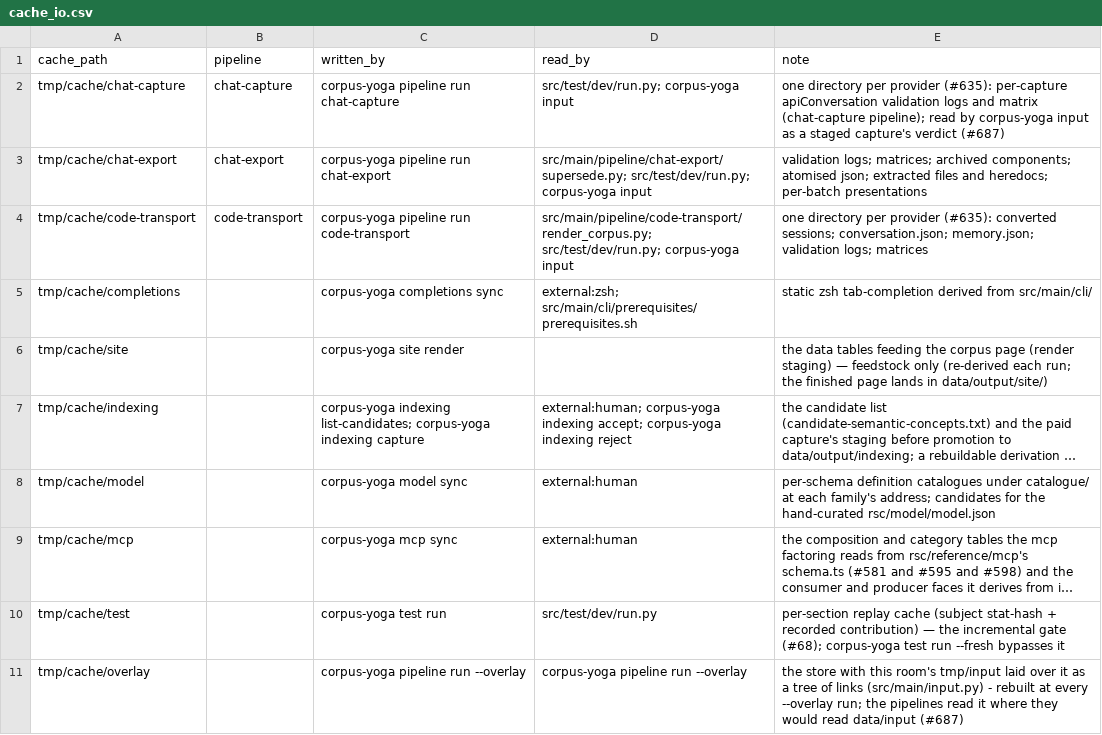
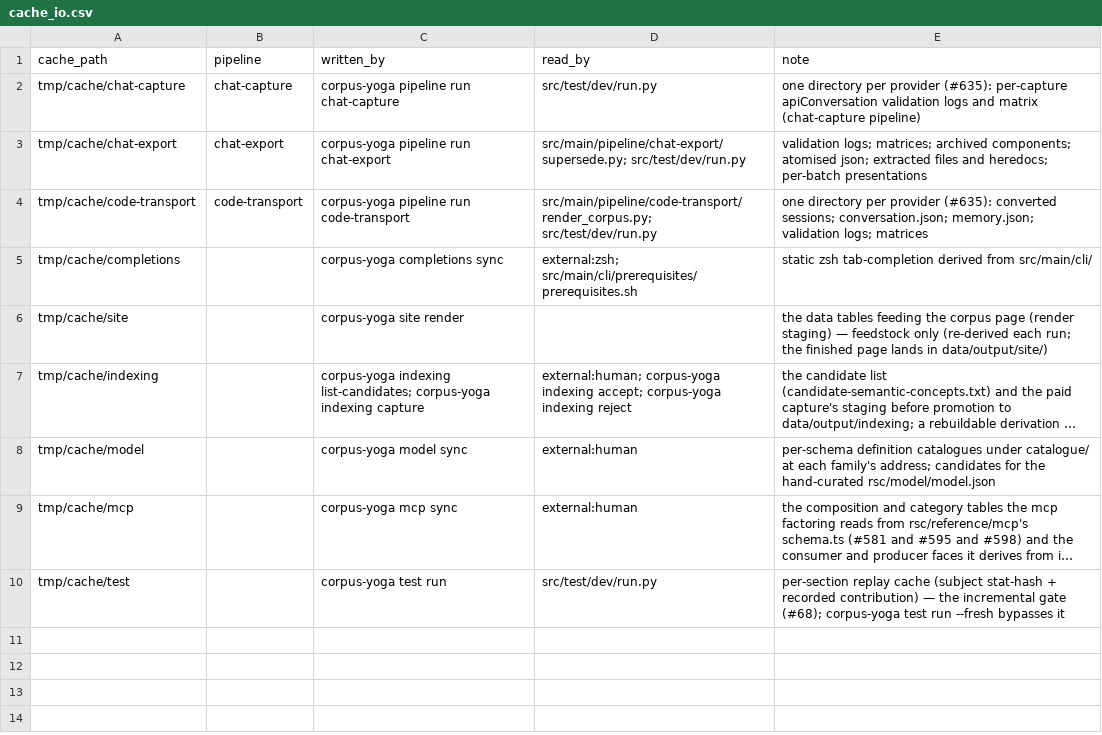
Before and after one commit to rpus/corpus-yoga, a CSV file: rsc/cache_io.csv, drawn as a sheet; long unchanged cells end in …; the diff names each change by its address in the sheet, - before the commit and + after, or states it on an @@ line.

Commit message:
the stage is one root, rehearsed in a room of its own, and the corpus's units live in corpus.py (#687): the maintainer's ruling on reading-room's review of 24a94e5, 2026-09-27. tmp/stage is laid out as the room's tiers are - tmp/stage/input what the captures write, tmp/stage/cache what a rehearsal derives, tmp/stage/output what it projects, each the twin of data/input, tmp/cache and data/output - where tmp/input stood beside tmp/cache/overlay and corpus-yoga pipeline run --overlay projected staged, unpromoted units into data/output, the shared tier. corpus-yoga pipeline rehearse [<pipeline>] is the stage's one run, a verb with its own declaration writing the stage's cache, output and room alone: it makes a room of the stage's own under tmp/stage/room - clones of src, rsc, the launcher and machine-name.txt, a data/input that is the store with the stage laid over it as links, a tmp/cache and a data/output that are the stage's cache and output, seeded from the room's - and runs corpus-yoga pipeline run of that room with its tests stage skipped, so every script derives its root as that room; run --overlay retires and the word overlay leaves the surface. The promote verbs move a unit from tmp/stage/input to data/input and leave its verdict in the stage's cache, the plain run judging the promoted datum again from the same bytes: the ruling had the cache datum move too, but a second hand on tmp/cache/<pipeline> is what effects.writers_disjoint refuses under L6, so the datum stays and the cost is one validation. The input noun and src/main/input.py retire: the units, their measures and orders, the one derivation, the verdict and the promote act are src/main/corpus.py, the home rsc/CALCULUS.md's roadmap names; bare corpus-yoga pipeline reports the stage by pipeline, and each capturing noun's bare status reports what its capture staged and what its promote would do. The declared rows then say what each verb does: rehearse writes the stage's three derived tiers, promote writes data/input and consumes the stage's input, pipeline run reads data/input and never the stage
Signature: home-room/claude/41ff13e9
Signature: reading-room/claude/be12fa7c
Signature: reading-room

```diff
--- a/rsc/cache_io.csv
+++ b/rsc/cache_io.csv
-D2 (read_by): src/test/dev/run.py; corpus-yoga input
+D2 (read_by): src/test/dev/run.py
-E2 (note): …matrix (chat-capture pipeline); read by corpus-yoga input as a staged capture's verdict (#687)
+E2 (note): …matrix (chat-capture pipeline)
-D3 (read_by): src/main/pipeline/chat-export/supersede.py; src/test/dev/run.py; corpus-yoga input
+D3 (read_by): src/main/pipeline/chat-export/supersede.py; src/test/dev/run.py
-D4 (read_by): src/main/pipeline/code-transport/render_corpus.py; src/test/dev/run.py; corpus-yoga input
+D4 (read_by): src/main/pipeline/code-transport/render_corpus.py; src/test/dev/run.py
-row 11: tmp/cache/overlay |  | corpus-yoga pipeline run --overlay | corpus-yoga pipeline run --overlay | the store with this room's tmp/input laid over it as a tree of links (src/main/input.py) - rebuilt at every --overlay run; the pipelines read it where they would read data/input (#687)
```
Also changed, not shown: 33 other files.
